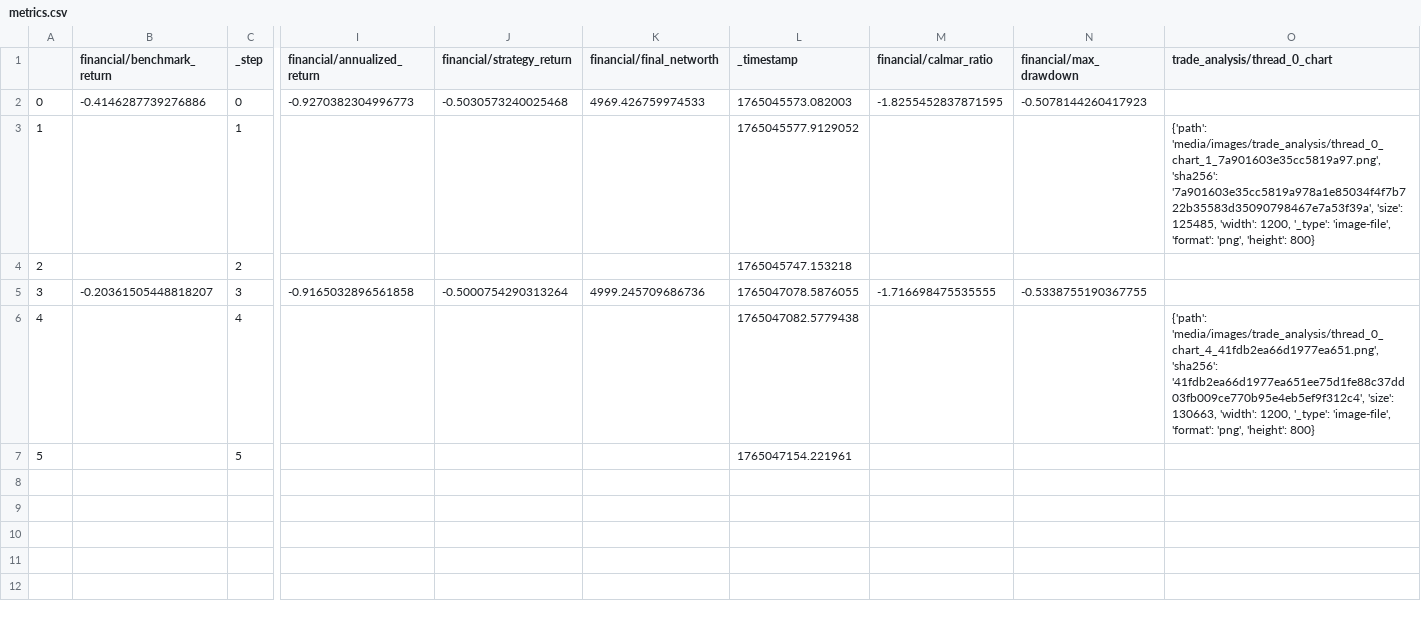
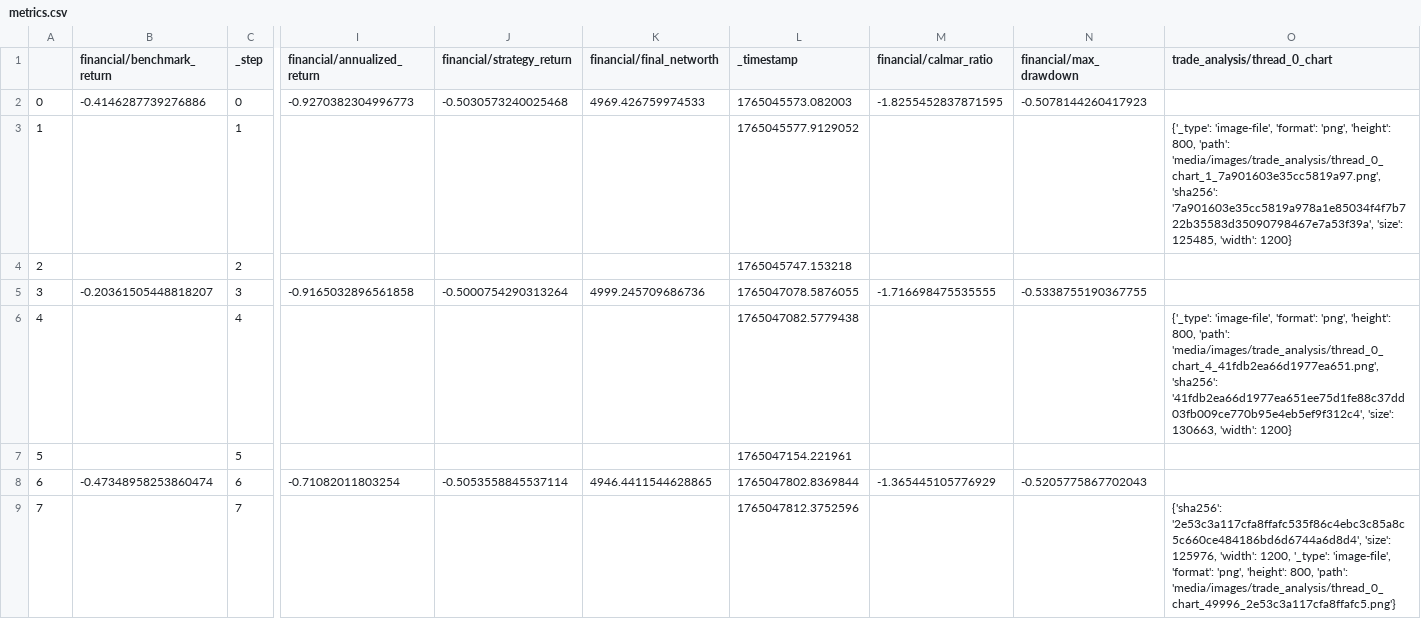
Before and after one commit to zhivko/ai-trading-bot-3, a CSV file: results/metrics.csv, drawn as a sheet; only a part is shown, gaps mark what is left out; rows hold the shown columns only; the diff names each change by its address in the sheet, - before the commit and + after, or states it on an @@ line.

```diff
--- a/results/metrics.csv
+++ b/results/metrics.csv
-O3 (trade_analysis/thread_0_chart): {'path': 'media/images/trade_analysis/thread_0_chart_1_7a901603e35cc5819a97.png', 'sha256': '7a901603e35cc5819a978a1e85034f4f7b722b35583d35090798467e7a53f39a', 'size': 125485, 'width': 1200, '_type': 'image-file', 'format': 'png', 'height': 800}
+O3 (trade_analysis/thread_0_chart): {'_type': 'image-file', 'format': 'png', 'height': 800, 'path': 'media/images/trade_analysis/thread_0_chart_1_7a901603e35cc5819a97.png', 'sha256': '7a901603e35cc5819a978a1e85034f4f7b722b35583d35090798467e7a53f39a', 'size': 125485, 'width': 1200}
-O6 (trade_analysis/thread_0_chart): {'path': 'media/images/trade_analysis/thread_0_chart_4_41fdb2ea66d1977ea651.png', 'sha256': '41fdb2ea66d1977ea651ee75d1fe88c37dd03fb009ce770b95e4eb5ef9f312c4', 'size': 130663, 'width': 1200, '_type': 'image-file', 'format': 'png', 'height': 800}
+O6 (trade_analysis/thread_0_chart): {'_type': 'image-file', 'format': 'png', 'height': 800, 'path': 'media/images/trade_analysis/thread_0_chart_4_41fdb2ea66d1977ea651.png', 'sha256': '41fdb2ea66d1977ea651ee75d1fe88c37dd03fb009ce770b95e4eb5ef9f312c4', 'size': 130663, 'width': 1200}
+row 8: 6 | -0.47348958253860474 | 6 | -0.71082011803254 | -0.5053558845537114 | 4946.4411544628865 | 1765047802.8369844 | -1.365445105776929 | -0.5205775867702043
+row 9: 7 |  | 7 |  |  |  | 1765047812.3752596 |  |  | {'sha256': '2e53c3a117cfa8ffafc535f86c4ebc3c85a8c5c660ce484186bd6d6744a6d8d4', 'size': 125976, 'width': 1200, '_type': 'image-file', 'format': 'png', 'height': 800, 'path': 'media/images/trade_analysis/thread_0_chart_49996_2e53c3a117cfa8ffafc5.png'}
```
Also changed, not shown: results/summary.csv, 1 other file.
